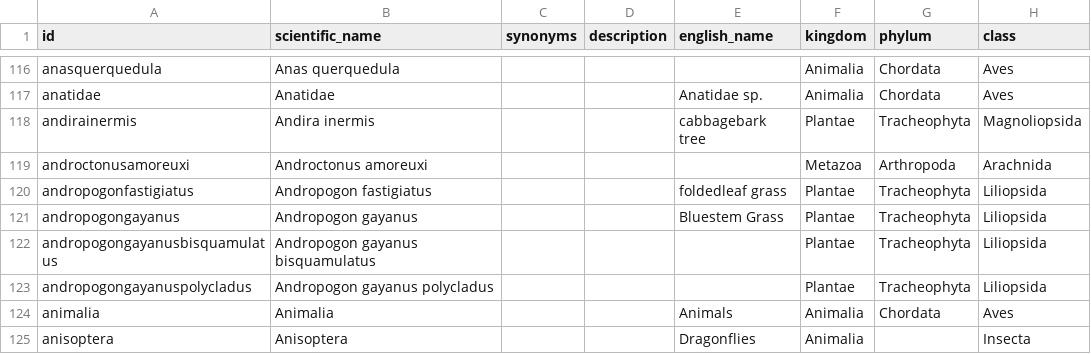
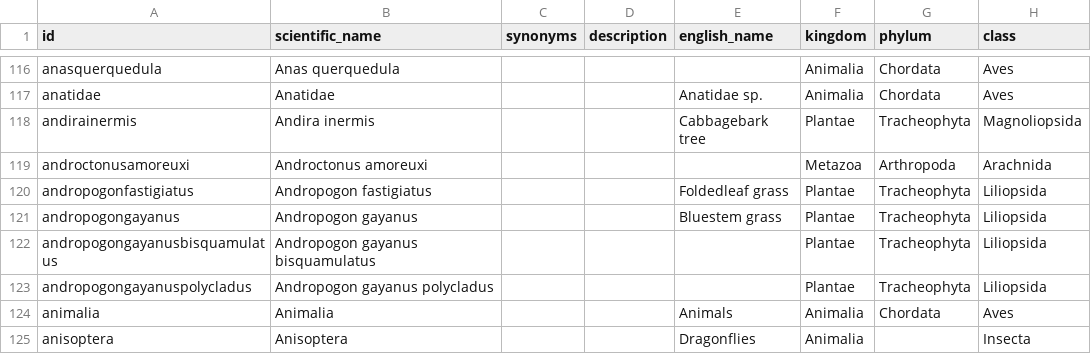
Before and after one commit to tsammalex/tsammalex, a CSV file: tsammalexdata/data/taxa.csv, drawn as a sheet; only a part is shown, gaps mark what is left out; the diff covers the shown part only; the diff names each change by its address in the sheet, - before the commit and + after, or states it on an @@ line.

```diff
--- a/tsammalexdata/data/taxa.csv
+++ b/tsammalexdata/data/taxa.csv
-E118 (english_name): cabbagebark tree
+E118 (english_name): Cabbagebark tree
-E120 (english_name): foldedleaf grass
+E120 (english_name): Foldedleaf grass
-E121 (english_name): Bluestem Grass
+E121 (english_name): Bluestem grass
```
Also changed, not shown: 40 edited cells elsewhere in this file.
